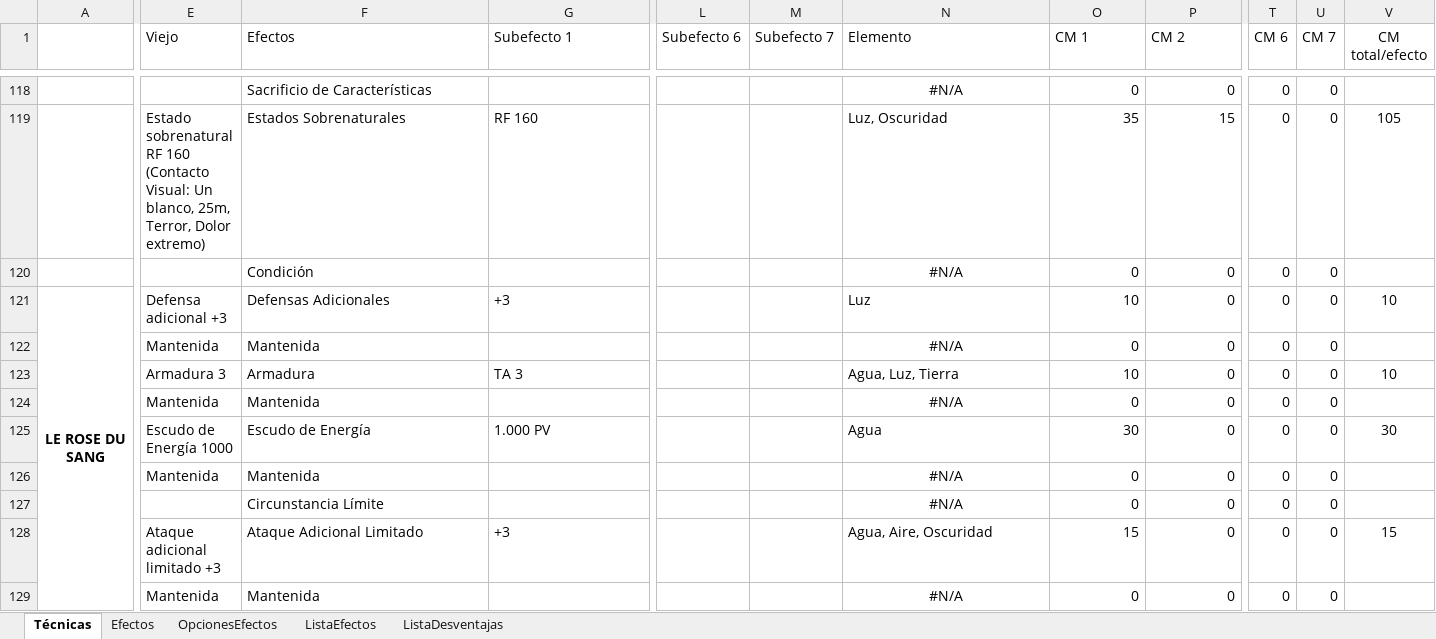
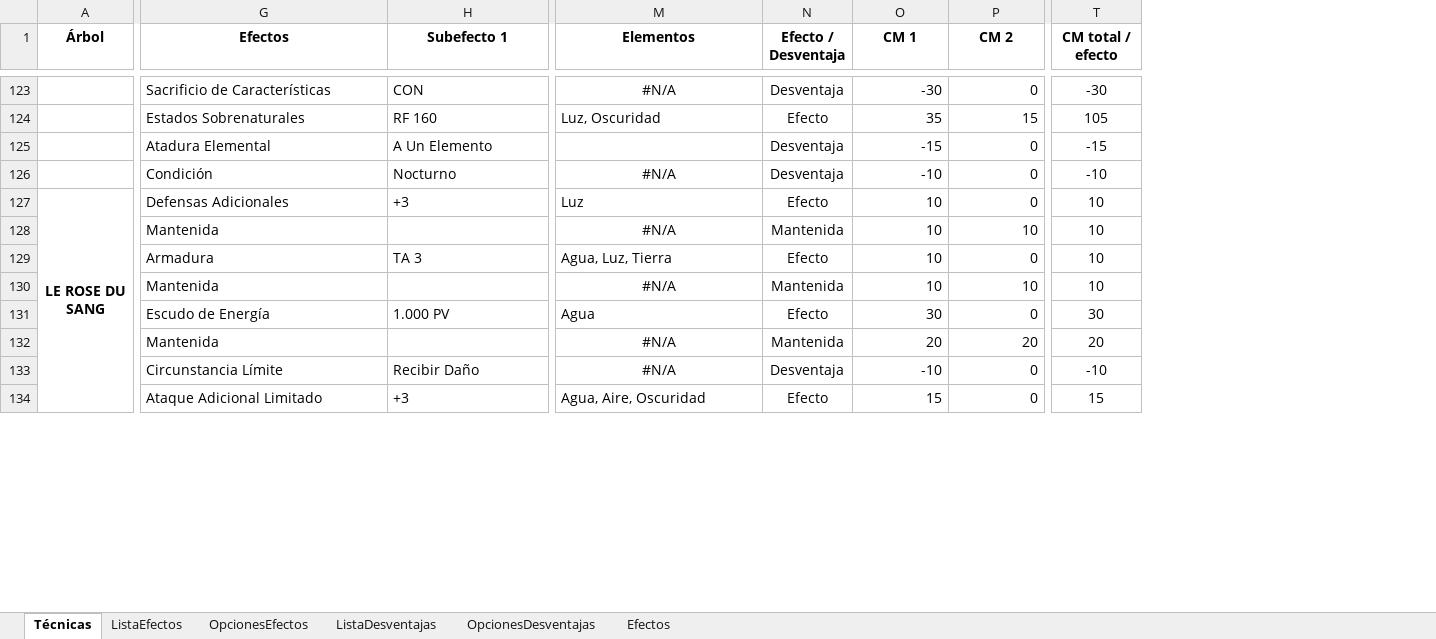
Before and after one commit to Guote/FichaExcelAnima, an Excel workbook: tecnicasLibro.xlsx, sheet Técnicas, drawn as a sheet; only a part is shown, gaps mark what is left out; values as stored, in another font and other column widths than the file's, no borders; conditional formats not drawn; removed rows and columns are numbered as before the commit, all else as after; rows hold the shown columns only; the diff covers the shown part only; the diff names each change by its address in the sheet, - before the commit and + after, or states it on an @@ line.

```diff
--- a/tecnicasLibro.xlsx (sheet Técnicas)
+++ b/tecnicasLibro.xlsx (sheet Técnicas)
+sheet tab: OpcionesDesventajas
@@ sheet tab order changed: Técnicas | ListaEfectos | OpcionesEfectos | ListaDesventajas | OpcionesDesventajas | Efectos @@
@@ column E (Viejo) hidden, rows 119-121: Estado sobrenatural RF 160 (Contacto Visual: Un blanco, 25m, Terror, Dolor extremo) |  | Defensa adicional +3; row 123: Armadura 3; row 125: Escudo de Energía 1000; row 128: Ataque adicional limitado +3 @@
-column L (Subefecto 6), empty
-column M (Subefecto 7), empty
+column N (Efecto / Desventaja), rows 123-124: Desventaja | Efecto; rows 126-127: Desventaja | Efecto; row 129: Efecto; row 131: Efecto; rows 133-134: Desventaja | Efecto
-column T (CM 6), rows 118-121: all 0; row 123: 0; row 125: 0; rows 127-128: 0 | 0
-column U (CM 7), rows 118-121: all 0; row 123: 0; row 125: 0; rows 127-128: 0 | 0
-A1: (empty)
+A1: Árbol
@@ G1:H1 bold: off → on, alignment: left → center @@
-M1: Elemento
+M1: Elementos
@@ M1 bold: off → on, alignment: left → center @@
@@ O1:P1 bold: off → on, alignment: left → center @@
-T1: CM total/efecto
+T1: CM total / efecto
-T1 bold: off
+T1 bold: on
-H123 (Subefecto 1): (empty)
+H123 (Subefecto 1): CON
-O123 (CM 1): 0
+O123 (CM 1): -30
-T123 (CM total / efecto): (empty)
+T123 (CM total / efecto): -30
+row 125:  | Atadura Elemental | A Un Elemento |  | Desventaja | -15 | 0 | -15
-H126 (Subefecto 1): (empty)
+H126 (Subefecto 1): Nocturno
-O126 (CM 1): 0
+O126 (CM 1): -10
-T126 (CM total / efecto): (empty)
+T126 (CM total / efecto): -10
-row 122:  | Mantenida | Mantenida |  |  |  | #N/A | 0 | 0 | 0 | 0
+row 128:  | Mantenida |  | #N/A | Mantenida | 10 | 10 | 10
-row 124:  | Mantenida | Mantenida |  |  |  | #N/A | 0 | 0 | 0 | 0
+row 130:  | Mantenida |  | #N/A | Mantenida | 10 | 10 | 10
-row 126:  | Mantenida | Mantenida |  |  |  | #N/A | 0 | 0 | 0 | 0
+row 132:  | Mantenida |  | #N/A | Mantenida | 20 | 20 | 20
-H133 (Subefecto 1): (empty)
+H133 (Subefecto 1): Recibir Daño
-O133 (CM 1): 0
+O133 (CM 1): -10
-T133 (CM total / efecto): (empty)
+T133 (CM total / efecto): -10
-row 129:  | Mantenida | Mantenida |  |  |  | #N/A | 0 | 0 | 0 | 0
```
Also changed, not shown: 22 added rows, 23 removed rows, 202 edited cells and cell formats elsewhere in this sheet, sheet Efectos, sheet ListaEfectos, sheet ListaDesventajas, formulas that keep their value, hidden cells.
